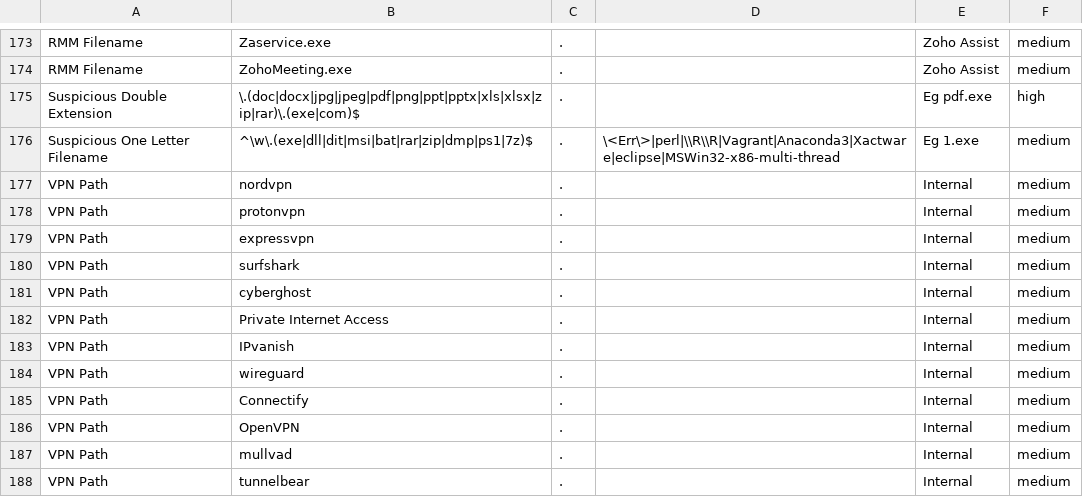
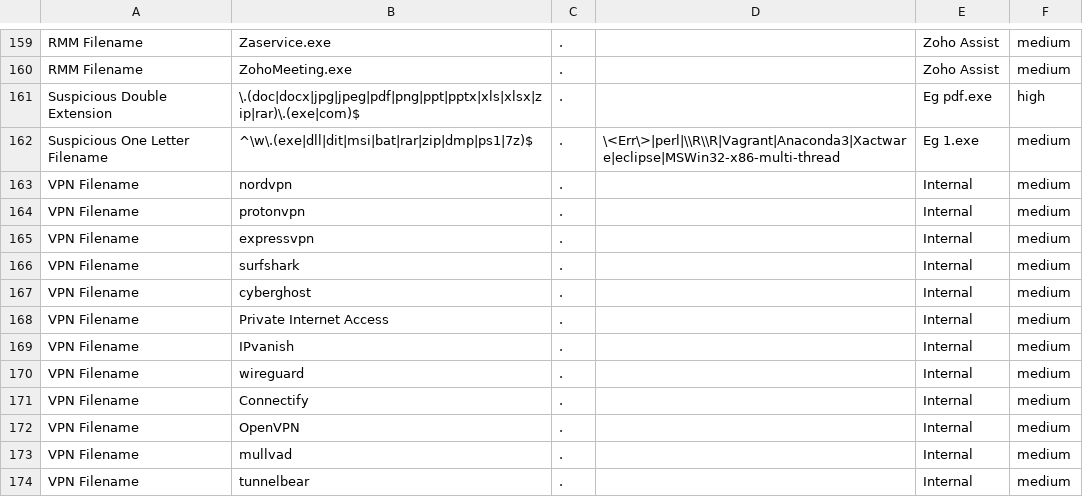
Before and after one commit to mgreen27/DetectRaptor, a CSV file: csv/MFT.csv, drawn as a sheet; only a part is shown, gaps mark what is left out; the diff covers the shown part only.

```diff
--- a/csv/MFT.csv
+++ b/csv/MFT.csv
@@ -176,13 +162,13 @@ Suspicious Double Extension,\.(doc|docx|jpg|jpeg|pdf|png|ppt|pptx|xls|xlsx|zip|r
 Suspicious One Letter Filename,^\w\.(exe|dll|dit|msi|bat|rar|zip|dmp|ps1|7z)$,.,\<Err\>|perl|\\R\\R|Vagrant|Anaconda3|Xactware|eclipse|MSWin32-x86-multi-thread,Eg 1.exe,medium
-VPN Path,nordvpn,.,,Internal,medium
-VPN Path,protonvpn,.,,Internal,medium
-VPN Path,expressvpn,.,,Internal,medium
-VPN Path,surfshark,.,,Internal,medium
-VPN Path,cyberghost,.,,Internal,medium
-VPN Path,Private Internet Access,.,,Internal,medium
-VPN Path,IPvanish,.,,Internal,medium
-VPN Path,wireguard,.,,Internal,medium
-VPN Path,Connectify,.,,Internal,medium
-VPN Path,OpenVPN,.,,Internal,medium
-VPN Path,mullvad,.,,Internal,medium
-VPN Path,tunnelbear,.,,Internal,medium
+VPN Filename,nordvpn,.,,Internal,medium
+VPN Filename,protonvpn,.,,Internal,medium
+VPN Filename,expressvpn,.,,Internal,medium
+VPN Filename,surfshark,.,,Internal,medium
+VPN Filename,cyberghost,.,,Internal,medium
+VPN Filename,Private Internet Access,.,,Internal,medium
+VPN Filename,IPvanish,.,,Internal,medium
+VPN Filename,wireguard,.,,Internal,medium
+VPN Filename,Connectify,.,,Internal,medium
+VPN Filename,OpenVPN,.,,Internal,medium
+VPN Filename,mullvad,.,,Internal,medium
+VPN Filename,tunnelbear,.,,Internal,medium
```
Also changed, not shown: 14 removed rows and 5 edited cells elsewhere in this file.
